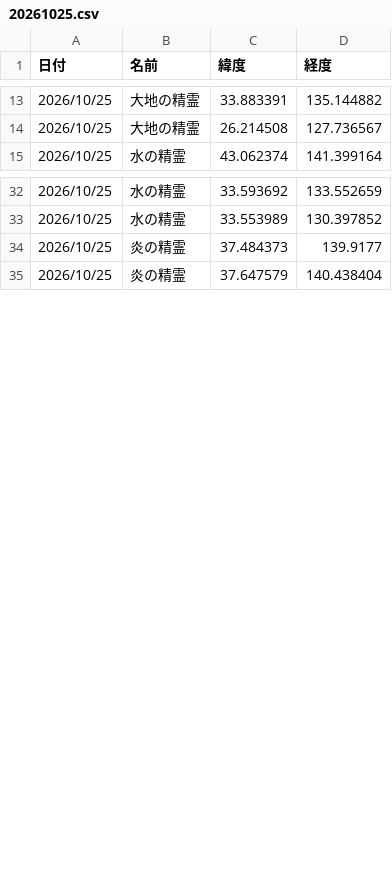
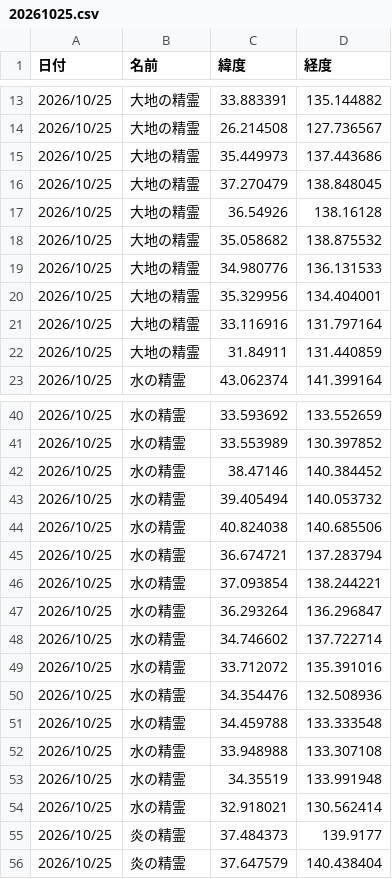
Before and after one commit to griever-0120/maboroshi, a CSV file: spirits-data/202610/20261025.csv, drawn as a sheet; only a part is shown, gaps mark what is left out; the diff covers the shown part only.

```diff
--- a/spirits-data/202610/20261025.csv
+++ b/spirits-data/202610/20261025.csv
@@ -14,2 +14,10 @@
 2026/10/25,大地の精霊,26.214508,127.736567
+2026/10/25,大地の精霊,35.449973,137.443686
+2026/10/25,大地の精霊,37.270479,138.848045
+2026/10/25,大地の精霊,36.54926,138.16128
+2026/10/25,大地の精霊,35.058682,138.875532
+2026/10/25,大地の精霊,34.980776,136.131533
+2026/10/25,大地の精霊,35.329956,134.404001
+2026/10/25,大地の精霊,33.116916,131.797164
+2026/10/25,大地の精霊,31.84911,131.440859
 2026/10/25,水の精霊,43.062374,141.399164
@@ -33,2 +41,15 @@
 2026/10/25,水の精霊,33.553989,130.397852
+2026/10/25,水の精霊,38.47146,140.384452
+2026/10/25,水の精霊,39.405494,140.053732
+2026/10/25,水の精霊,40.824038,140.685506
+2026/10/25,水の精霊,36.674721,137.283794
+2026/10/25,水の精霊,37.093854,138.244221
+2026/10/25,水の精霊,36.293264,136.296847
+2026/10/25,水の精霊,34.746602,137.722714
+2026/10/25,水の精霊,33.712072,135.391016
+2026/10/25,水の精霊,34.354476,132.508936
+2026/10/25,水の精霊,34.459788,133.333548
+2026/10/25,水の精霊,33.948988,133.307108
+2026/10/25,水の精霊,34.35519,133.991948
+2026/10/25,水の精霊,32.918021,130.562414
 2026/10/25,炎の精霊,37.484373,139.9177
```
Also changed, not shown: 8 added rows elsewhere in this file, spirits-data/all.csv.
